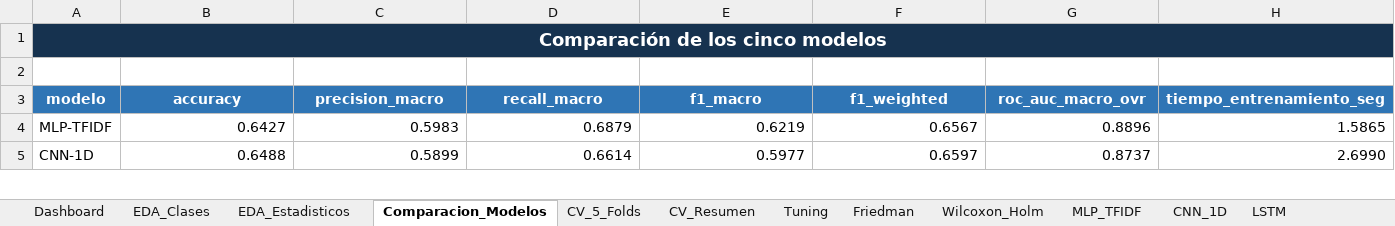
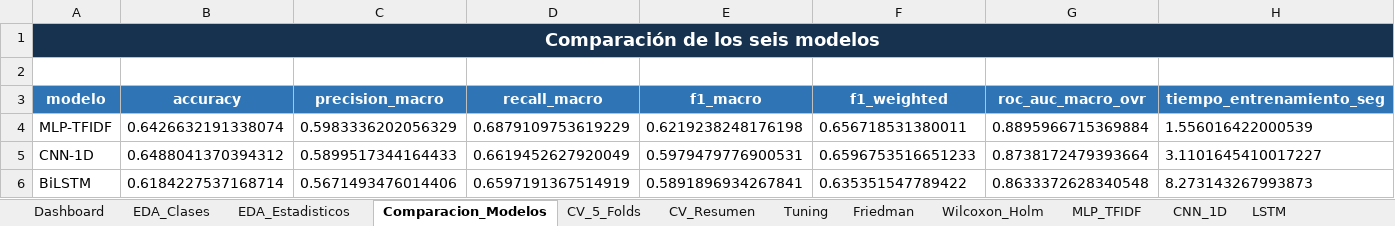
Before and after one commit to lizbethGuzman16/reuniones-ia-articulo, an Excel workbook: reports/reporte_resultados_modelos.xlsx, sheet Comparacion_Modelos, drawn as a sheet; only a part is shown; values as stored, in another font and other column widths than the file's, no borders; charts and pictures and conditional formats and table styles not drawn; rows hold the shown columns only; the diff covers the shown part only; the diff names each change by its address in the sheet, - before the commit and + after, or states it on an @@ line.

```diff
--- a/reports/reporte_resultados_modelos.xlsx (sheet Comparacion_Modelos)
+++ b/reports/reporte_resultados_modelos.xlsx (sheet Comparacion_Modelos)
-A1 (modelo): Comparación de los cinco modelos
+A1 (modelo): Comparación de los seis modelos
-B4 (accuracy): 0.6427
+B4 (accuracy): 0.6426632191338074
-C4 (precision_macro): 0.5983
+C4 (precision_macro): 0.5983336202056329
-D4 (recall_macro): 0.6879
+D4 (recall_macro): 0.6879109753619229
-E4 (f1_macro): 0.6219
+E4 (f1_macro): 0.6219238248176198
-F4 (f1_weighted): 0.6567
+F4 (f1_weighted): 0.656718531380011
-G4 (roc_auc_macro_ovr): 0.8896
+G4 (roc_auc_macro_ovr): 0.8895966715369884
-H4 (tiempo_entrenamiento_seg): 1.5865
+H4 (tiempo_entrenamiento_seg): 1.556016422000539
-B5 (accuracy): 0.6488
+B5 (accuracy): 0.6488041370394312
-C5 (precision_macro): 0.5899
+C5 (precision_macro): 0.5899517344164433
-D5 (recall_macro): 0.6614
+D5 (recall_macro): 0.6619452627920049
-E5 (f1_macro): 0.5977
+E5 (f1_macro): 0.5979479776900531
-F5 (f1_weighted): 0.6597
+F5 (f1_weighted): 0.6596753516651233
-G5 (roc_auc_macro_ovr): 0.8737
+G5 (roc_auc_macro_ovr): 0.8738172479393664
-H5 (tiempo_entrenamiento_seg): 2.6990
+H5 (tiempo_entrenamiento_seg): 3.1101645410017227
+row 6: BiLSTM | 0.6184227537168714 | 0.5671493476014406 | 0.6597191367514919 | 0.5891896934267841 | 0.635351547789422 | 0.8633372628340548 | 8.273143267993873
```
Also changed, not shown: 43 edited cells and cell formats elsewhere in this sheet, sheet Dashboard, other sheet tabs, charts or pictures, 45 other files.
